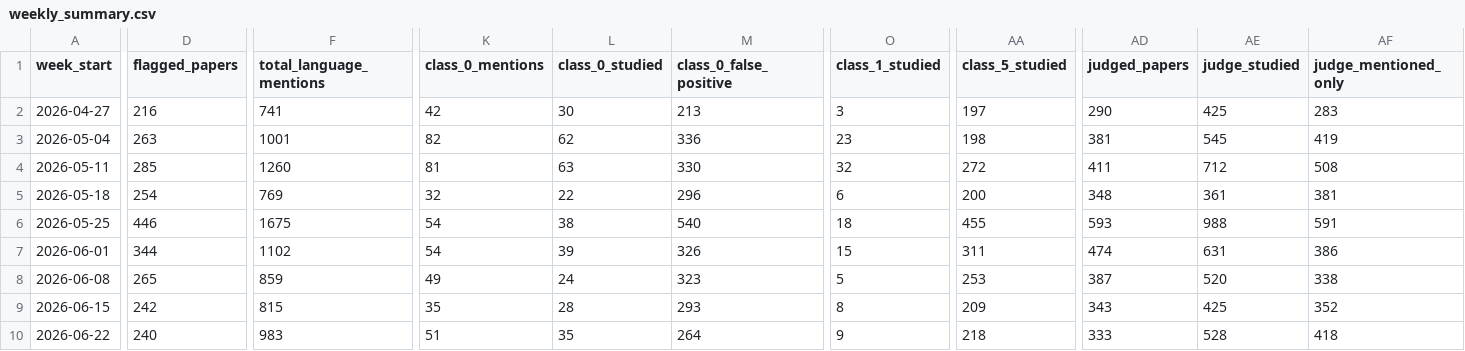
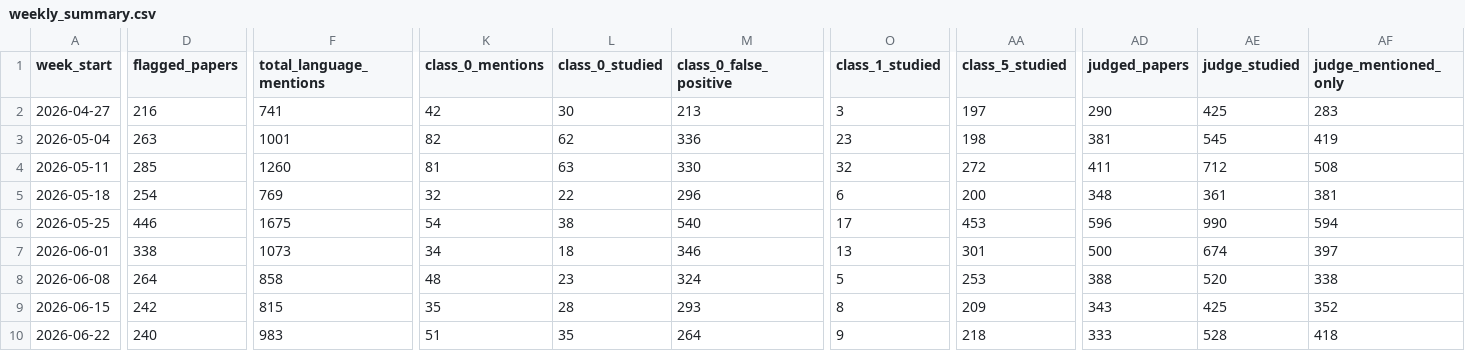
Before and after one commit to kavindu-w/langtrend, a CSV file: data/processed/weekly_summary.csv, drawn as a sheet; only a part is shown, gaps mark what is left out; the diff covers the shown part only; the diff names each change by its address in the sheet, - before the commit and + after, or states it on an @@ line.

```diff
--- a/data/processed/weekly_summary.csv
+++ b/data/processed/weekly_summary.csv
-O6 (class_1_studied): 18
+O6 (class_1_studied): 17
-AA6 (class_5_studied): 455
+AA6 (class_5_studied): 453
-AD6 (judged_papers): 593
+AD6 (judged_papers): 596
-AE6 (judge_studied): 988
+AE6 (judge_studied): 990
-AF6 (judge_mentioned_only): 591
+AF6 (judge_mentioned_only): 594
-D7 (flagged_papers): 344
+D7 (flagged_papers): 338
-F7 (total_language_mentions): 1102
+F7 (total_language_mentions): 1073
-K7 (class_0_mentions): 54
+K7 (class_0_mentions): 34
-L7 (class_0_studied): 39
+L7 (class_0_studied): 18
-M7 (class_0_false_positive): 326
+M7 (class_0_false_positive): 346
-O7 (class_1_studied): 15
+O7 (class_1_studied): 13
-AA7 (class_5_studied): 311
+AA7 (class_5_studied): 301
-AD7 (judged_papers): 474
+AD7 (judged_papers): 500
-AE7 (judge_studied): 631
+AE7 (judge_studied): 674
-AF7 (judge_mentioned_only): 386
+AF7 (judge_mentioned_only): 397
-D8 (flagged_papers): 265
+D8 (flagged_papers): 264
-F8 (total_language_mentions): 859
+F8 (total_language_mentions): 858
-K8 (class_0_mentions): 49
+K8 (class_0_mentions): 48
-L8 (class_0_studied): 24
+L8 (class_0_studied): 23
-M8 (class_0_false_positive): 323
+M8 (class_0_false_positive): 324
-AD8 (judged_papers): 387
+AD8 (judged_papers): 388
```
Also changed, not shown: 71 edited cells elsewhere in this file, 53 other files.
